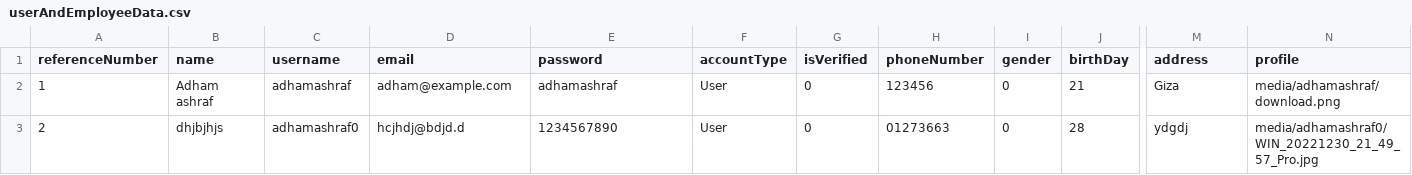
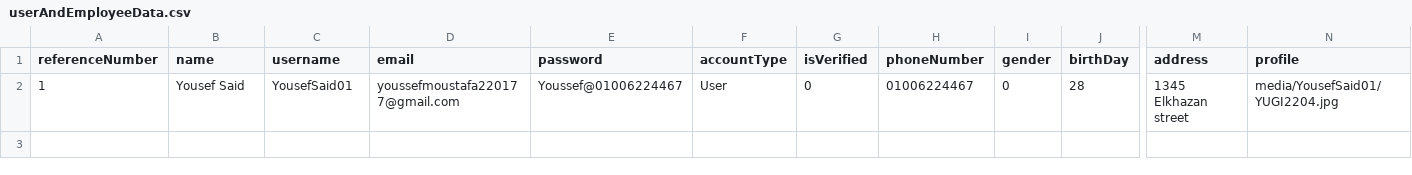
Before and after one commit to youssef-saaed/Import-and-export-company-management-system, a CSV file: Import and export company management system/DB/userAndEmployeeData.csv, drawn as a sheet; only a part is shown, gaps mark what is left out; rows hold the shown columns only; the diff names each change by its address in the sheet, - before the commit and + after, or states it on an @@ line.

```diff
--- a/Import and export company management system/DB/userAndEmployeeData.csv
+++ b/Import and export company management system/DB/userAndEmployeeData.csv
-B2 (name): Adham ashraf
+B2 (name): Yousef Said
-C2 (username): adhamashraf
+C2 (username): YousefSaid01
-D2 (email): adham@example.com
+D2 (email): youssefmoustafa220177@gmail.com
-E2 (password): adhamashraf
+E2 (password): Youssef@01006224467
-H2 (phoneNumber): 123456
+H2 (phoneNumber): 01006224467
-J2 (birthDay): 21
+J2 (birthDay): 28
-M2 (address): Giza
+M2 (address): 1345 Elkhazan street
-N2 (profile): media/adhamashraf/download.png
+N2 (profile): media/YousefSaid01/YUGI2204.jpg
-row 3: 2 | dhjbjhjs | adhamashraf0 | hcjhdj@bdjd.d | 1234567890 | User | 0 | 01273663 | 0 | 28 | ydgdj | media/adhamashraf0/WIN_20221230_21_49_57_Pro.jpg
```
Also changed, not shown: 21 other files.
